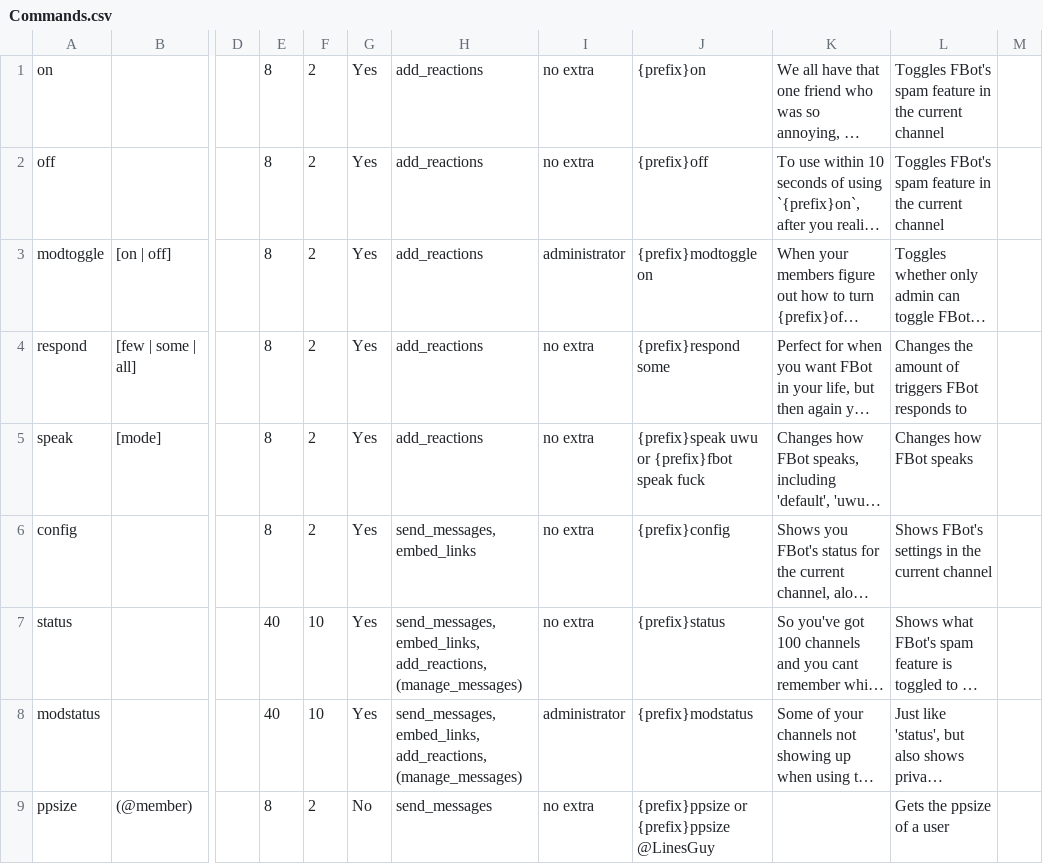
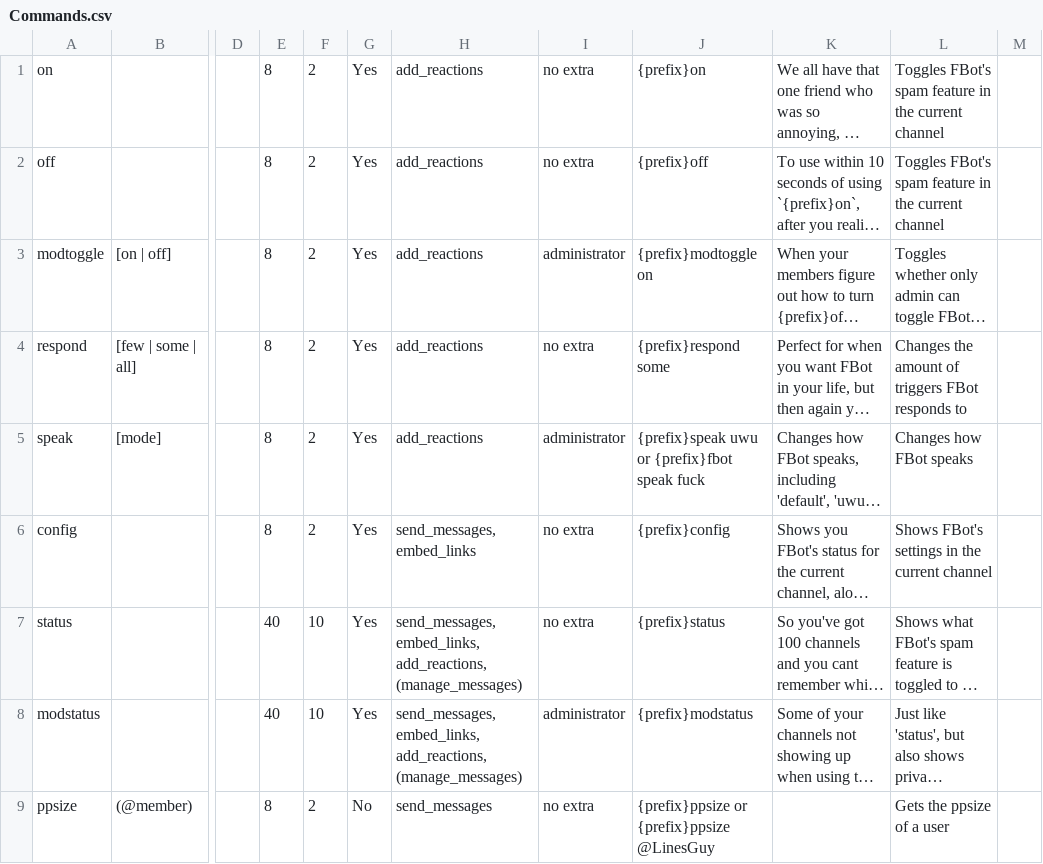
Before and after one commit to judev1/FBot, a CSV file: data/CSVs/Commands.csv, drawn as a sheet; only a part is shown, gaps mark what is left out; long unchanged cells end in …; the diff names each change by its address in the sheet, - before the commit and + after, or states it on an @@ line.

Commit message:
Made speak admin only

```diff
--- a/data/CSVs/Commands.csv
+++ b/data/CSVs/Commands.csv
-I5: no extra
+I5: administrator
```
